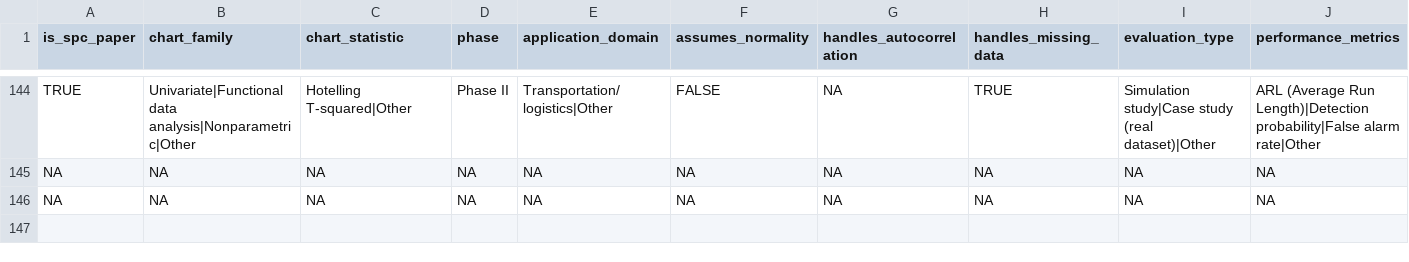
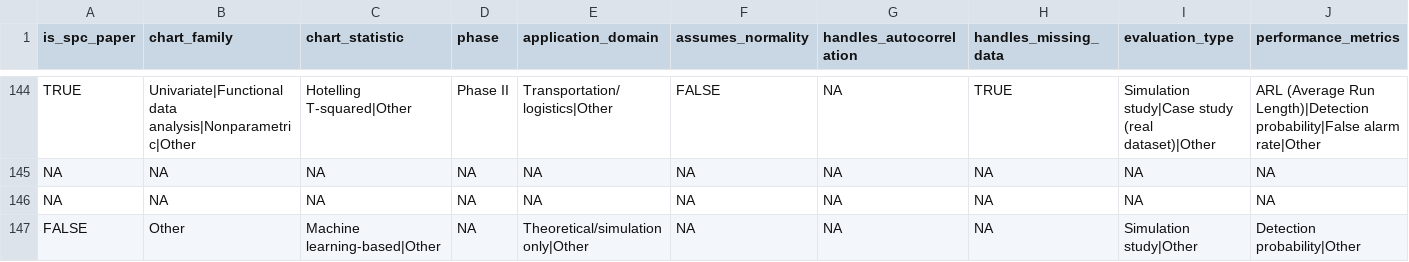
Before and after one commit to fmegahed/hf_arxiv_control_charts, a CSV file: data/spc_factsheet.csv, drawn as a sheet; only a part is shown, gaps mark what is left out; rows hold the shown columns only; the diff names each change by its address in the sheet, - before the commit and + after, or states it on an @@ line.

```diff
--- a/data/spc_factsheet.csv
+++ b/data/spc_factsheet.csv
+row 147: FALSE | Other | Machine learning-based|Other | NA | Theoretical/simulation only|Other | NA | NA | NA | Simulation study|Other | Detection probability|Other
```
Also changed, not shown: data/spc_arxiv_metadata.csv.
